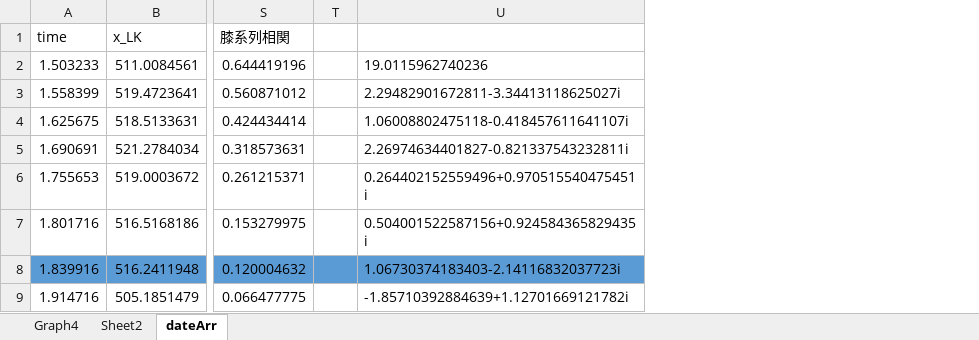
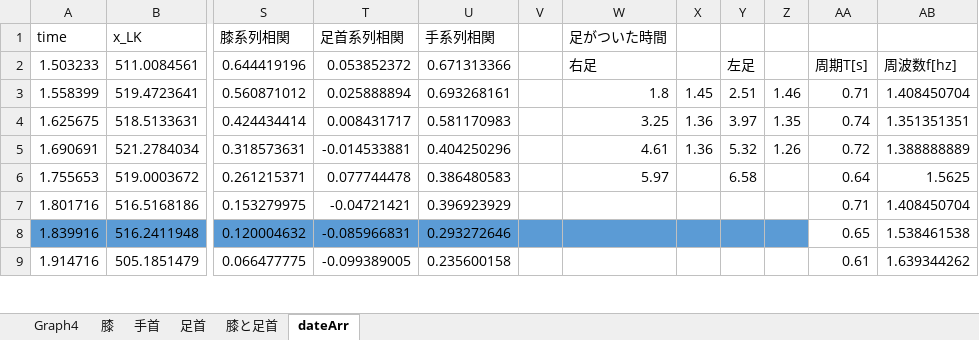
Before and after one commit to ShimaneSuzuki/footsteps-estimation, an Excel workbook: dateArr/歩行解析.xlsx, sheet dateArr, drawn as a sheet; only a part is shown, gaps mark what is left out; values as stored, in another font and other column widths than the file's, no borders; charts and pictures not drawn; removed rows and columns are numbered as before the commit, all else as after; the diff names each change by its address in the sheet, - before the commit and + after, or states it on an @@ line.

```diff
--- a/dateArr/歩行解析.xlsx (sheet dateArr)
+++ b/dateArr/歩行解析.xlsx (sheet dateArr)
-sheet tab: Sheet2
+sheet tab: 膝
+sheet tab: 手首
+sheet tab: 足首
+sheet tab: 膝と足首
-column T, empty
-column U, rows 2-9: 19.0115962740236 | 2.29482901672811-3.34413118625027i | 1.06008802475118-0.418457611641107i | 2.26974634401827-0.821337543232811i | 0.264402152559496+0.970515540475451i | 0.504001522587156+0.924584365829435i | 1.06730374183403-2.14116832037723i | -1.85710392884639+1.12701669121782i
+column T (足首系列相関), rows 2-9: 0.053852372 | 0.025888894 | 0.008431717 | -0.014533881 | 0.077744478 | -0.04721421 | -0.085966831 | -0.099389005
+column U (手系列相関), rows 2-9: 0.671313366 | 0.693268161 | 0.581170983 | 0.404250296 | 0.386480583 | 0.396923929 | 0.293272646 | 0.235600158
+column V, empty
+column W (足がついた時間), rows 2-6: 右足 | 1.8 | 3.25 | 4.61 | 5.97
+column X, rows 3-5: 1.45 | 1.36 | 1.36
+column Y, rows 2-6: 左足 | 2.51 | 3.97 | 5.32 | 6.58
+column Z, rows 3-5: 1.46 | 1.35 | 1.26
+column AA, rows 2-9: 周期T[s] | 0.71 | 0.74 | 0.72 | 0.64 | 0.71 | 0.65 | 0.61
+column AB, rows 2-9: 周波数f[hz] | 1.408450704 | 1.351351351 | 1.388888889 | 1.5625 | 1.408450704 | 1.538461538 | 1.639344262
```
Also changed, not shown: charts or pictures, 52 other files.
